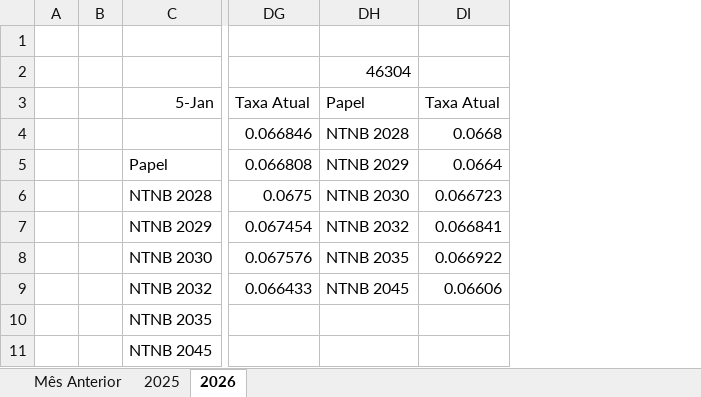
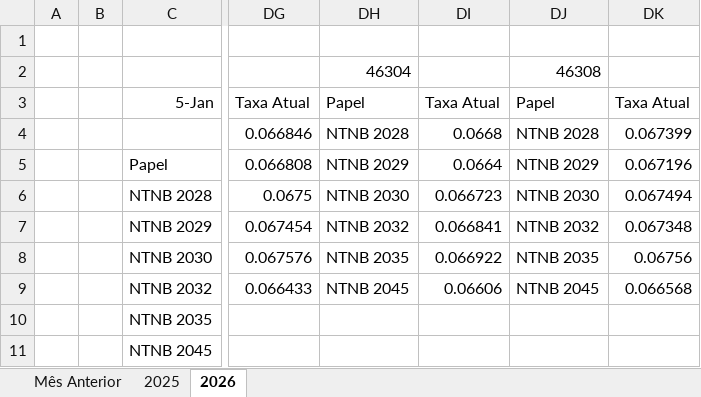
Before and after one commit to bragadaniel22/Terminal---Ondina, an Excel workbook: Taxas Antigas NTNB.xlsx, sheet 2026, drawn as a sheet; only a part is shown, gaps mark what is left out; values as stored, in another font and other column widths than the file's, no borders; the diff names each change by its address in the sheet, - before the commit and + after, or states it on an @@ line.

Commit message:
Atualiza Taxas Antigas NTNB.xlsx (sync manual)

```diff
--- a/Taxas Antigas NTNB.xlsx (sheet 2026)
+++ b/Taxas Antigas NTNB.xlsx (sheet 2026)
+column DJ, rows 2-9: 46308 | Papel | NTNB 2028 | NTNB 2029 | NTNB 2030 | NTNB 2032 | NTNB 2035 | NTNB 2045
+column DK, rows 3-9: Taxa Atual | 0.067399 | 0.067196 | 0.067494 | 0.067348 | 0.06756 | 0.066568
```
